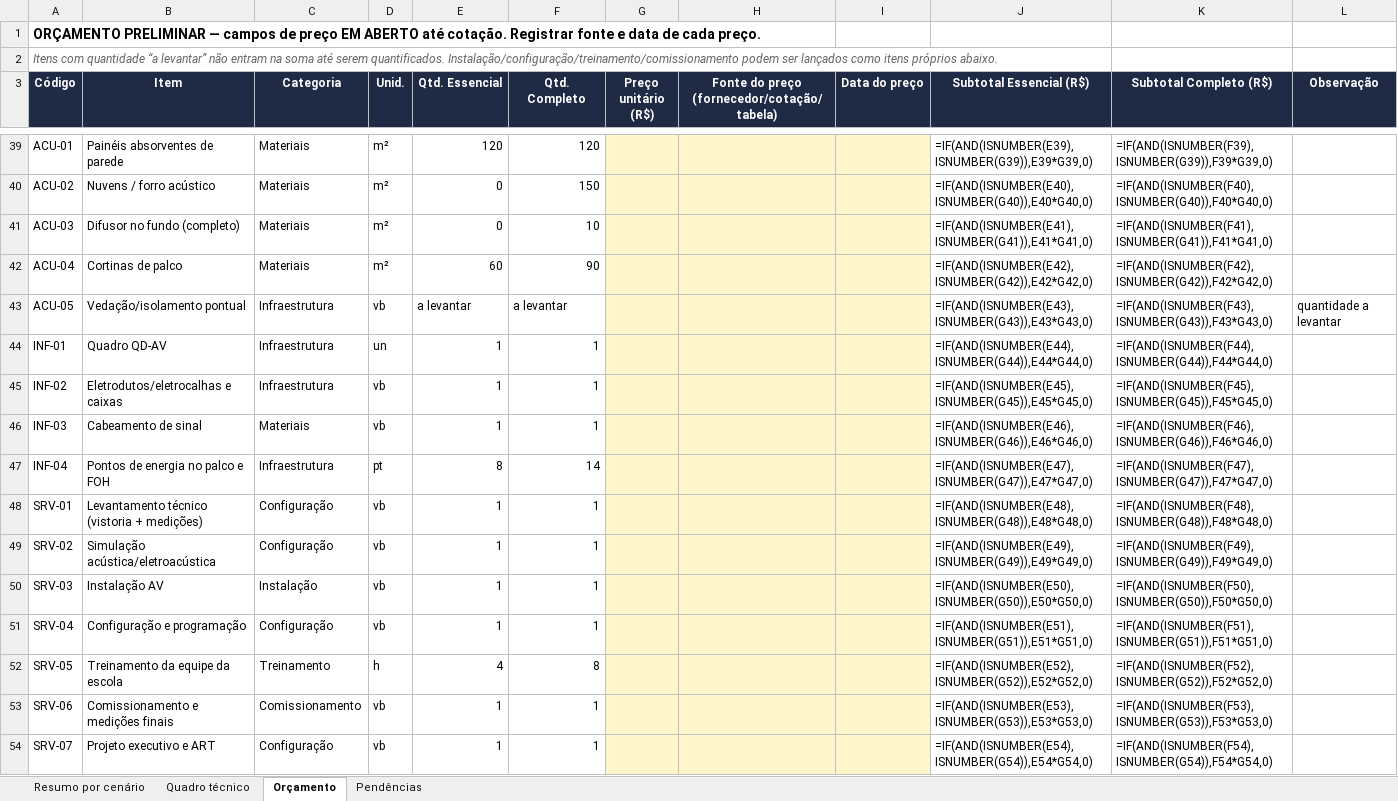
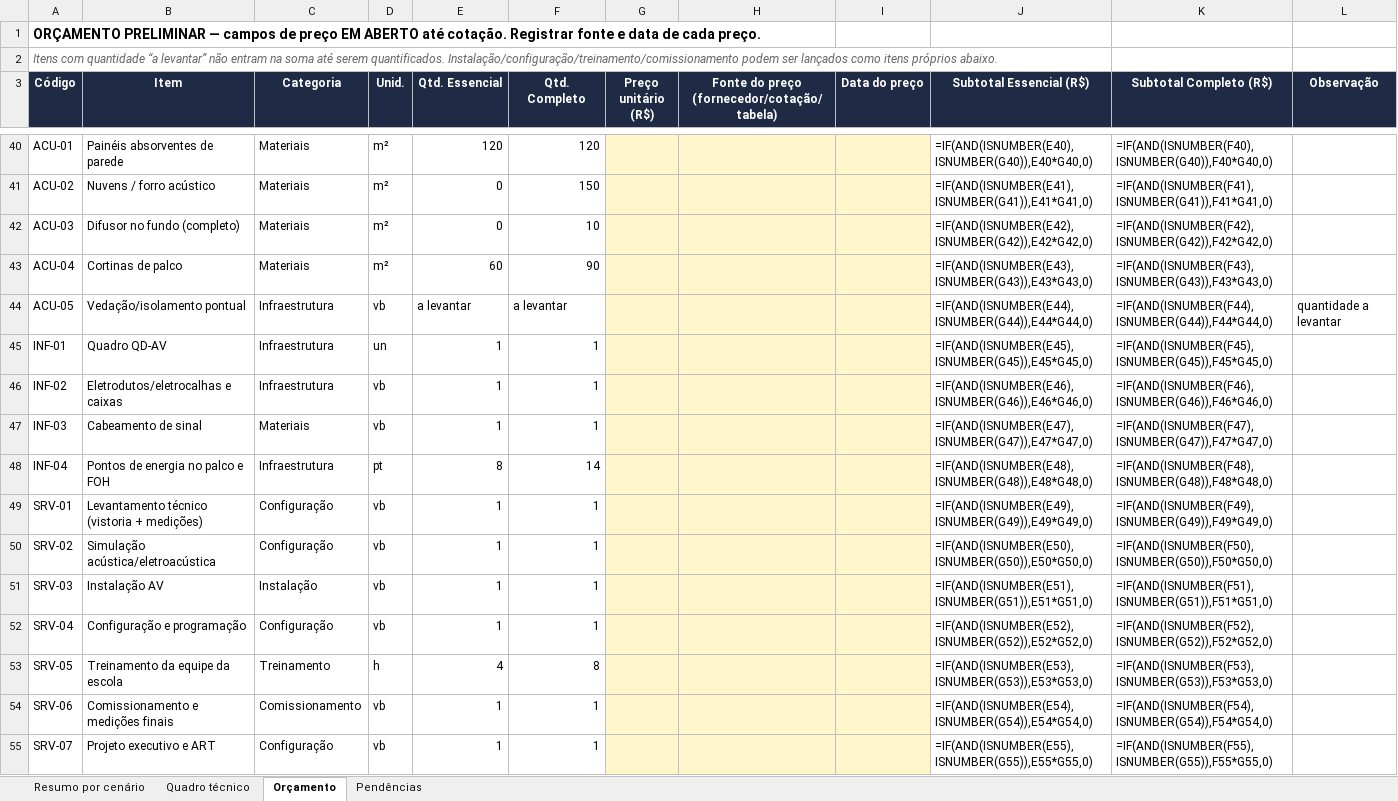
Before and after one commit to filipemarianidesing-ai/vision-multroom, an Excel workbook: auditorios/emir-macedo-gomes/05_Quadro_Tecnico_e_Orcamento_Emir.xlsx, sheet Orçamento, drawn as a sheet; only a part is shown, gaps mark what is left out; values as stored, in another font and other column widths than the file's, no borders; formulas without a stored value are shown as written; addresses are those after the commit; the diff covers the shown part only; the diff names each change by its address in the sheet, - before the commit and + after, or states it on an @@ line.

```diff
--- a/auditorios/emir-macedo-gomes/05_Quadro_Tecnico_e_Orcamento_Emir.xlsx (sheet Orçamento)
+++ b/auditorios/emir-macedo-gomes/05_Quadro_Tecnico_e_Orcamento_Emir.xlsx (sheet Orçamento)
-J40 (Subtotal Essencial (R$)): =IF(AND(ISNUMBER(E39),ISNUMBER(G39)),E39*G39,0)
+J40 (Subtotal Essencial (R$)): =IF(AND(ISNUMBER(E40),ISNUMBER(G40)),E40*G40,0)
-K40 (Subtotal Completo (R$)): =IF(AND(ISNUMBER(F39),ISNUMBER(G39)),F39*G39,0)
+K40 (Subtotal Completo (R$)): =IF(AND(ISNUMBER(F40),ISNUMBER(G40)),F40*G40,0)
-J41 (Subtotal Essencial (R$)): =IF(AND(ISNUMBER(E40),ISNUMBER(G40)),E40*G40,0)
+J41 (Subtotal Essencial (R$)): =IF(AND(ISNUMBER(E41),ISNUMBER(G41)),E41*G41,0)
-K41 (Subtotal Completo (R$)): =IF(AND(ISNUMBER(F40),ISNUMBER(G40)),F40*G40,0)
+K41 (Subtotal Completo (R$)): =IF(AND(ISNUMBER(F41),ISNUMBER(G41)),F41*G41,0)
-J42 (Subtotal Essencial (R$)): =IF(AND(ISNUMBER(E41),ISNUMBER(G41)),E41*G41,0)
+J42 (Subtotal Essencial (R$)): =IF(AND(ISNUMBER(E42),ISNUMBER(G42)),E42*G42,0)
-K42 (Subtotal Completo (R$)): =IF(AND(ISNUMBER(F41),ISNUMBER(G41)),F41*G41,0)
+K42 (Subtotal Completo (R$)): =IF(AND(ISNUMBER(F42),ISNUMBER(G42)),F42*G42,0)
-J43 (Subtotal Essencial (R$)): =IF(AND(ISNUMBER(E42),ISNUMBER(G42)),E42*G42,0)
+J43 (Subtotal Essencial (R$)): =IF(AND(ISNUMBER(E43),ISNUMBER(G43)),E43*G43,0)
-K43 (Subtotal Completo (R$)): =IF(AND(ISNUMBER(F42),ISNUMBER(G42)),F42*G42,0)
+K43 (Subtotal Completo (R$)): =IF(AND(ISNUMBER(F43),ISNUMBER(G43)),F43*G43,0)
-J44 (Subtotal Essencial (R$)): =IF(AND(ISNUMBER(E43),ISNUMBER(G43)),E43*G43,0)
+J44 (Subtotal Essencial (R$)): =IF(AND(ISNUMBER(E44),ISNUMBER(G44)),E44*G44,0)
-K44 (Subtotal Completo (R$)): =IF(AND(ISNUMBER(F43),ISNUMBER(G43)),F43*G43,0)
+K44 (Subtotal Completo (R$)): =IF(AND(ISNUMBER(F44),ISNUMBER(G44)),F44*G44,0)
-J45 (Subtotal Essencial (R$)): =IF(AND(ISNUMBER(E44),ISNUMBER(G44)),E44*G44,0)
+J45 (Subtotal Essencial (R$)): =IF(AND(ISNUMBER(E45),ISNUMBER(G45)),E45*G45,0)
-K45 (Subtotal Completo (R$)): =IF(AND(ISNUMBER(F44),ISNUMBER(G44)),F44*G44,0)
+K45 (Subtotal Completo (R$)): =IF(AND(ISNUMBER(F45),ISNUMBER(G45)),F45*G45,0)
-J46 (Subtotal Essencial (R$)): =IF(AND(ISNUMBER(E45),ISNUMBER(G45)),E45*G45,0)
+J46 (Subtotal Essencial (R$)): =IF(AND(ISNUMBER(E46),ISNUMBER(G46)),E46*G46,0)
-K46 (Subtotal Completo (R$)): =IF(AND(ISNUMBER(F45),ISNUMBER(G45)),F45*G45,0)
+K46 (Subtotal Completo (R$)): =IF(AND(ISNUMBER(F46),ISNUMBER(G46)),F46*G46,0)
-J47 (Subtotal Essencial (R$)): =IF(AND(ISNUMBER(E46),ISNUMBER(G46)),E46*G46,0)
+J47 (Subtotal Essencial (R$)): =IF(AND(ISNUMBER(E47),ISNUMBER(G47)),E47*G47,0)
-K47 (Subtotal Completo (R$)): =IF(AND(ISNUMBER(F46),ISNUMBER(G46)),F46*G46,0)
+K47 (Subtotal Completo (R$)): =IF(AND(ISNUMBER(F47),ISNUMBER(G47)),F47*G47,0)
-J48 (Subtotal Essencial (R$)): =IF(AND(ISNUMBER(E47),ISNUMBER(G47)),E47*G47,0)
+J48 (Subtotal Essencial (R$)): =IF(AND(ISNUMBER(E48),ISNUMBER(G48)),E48*G48,0)
-K48 (Subtotal Completo (R$)): =IF(AND(ISNUMBER(F47),ISNUMBER(G47)),F47*G47,0)
+K48 (Subtotal Completo (R$)): =IF(AND(ISNUMBER(F48),ISNUMBER(G48)),F48*G48,0)
-J49 (Subtotal Essencial (R$)): =IF(AND(ISNUMBER(E48),ISNUMBER(G48)),E48*G48,0)
+J49 (Subtotal Essencial (R$)): =IF(AND(ISNUMBER(E49),ISNUMBER(G49)),E49*G49,0)
-K49 (Subtotal Completo (R$)): =IF(AND(ISNUMBER(F48),ISNUMBER(G48)),F48*G48,0)
+K49 (Subtotal Completo (R$)): =IF(AND(ISNUMBER(F49),ISNUMBER(G49)),F49*G49,0)
-J50 (Subtotal Essencial (R$)): =IF(AND(ISNUMBER(E49),ISNUMBER(G49)),E49*G49,0)
+J50 (Subtotal Essencial (R$)): =IF(AND(ISNUMBER(E50),ISNUMBER(G50)),E50*G50,0)
-K50 (Subtotal Completo (R$)): =IF(AND(ISNUMBER(F49),ISNUMBER(G49)),F49*G49,0)
+K50 (Subtotal Completo (R$)): =IF(AND(ISNUMBER(F50),ISNUMBER(G50)),F50*G50,0)
-J51 (Subtotal Essencial (R$)): =IF(AND(ISNUMBER(E50),ISNUMBER(G50)),E50*G50,0)
+J51 (Subtotal Essencial (R$)): =IF(AND(ISNUMBER(E51),ISNUMBER(G51)),E51*G51,0)
-K51 (Subtotal Completo (R$)): =IF(AND(ISNUMBER(F50),ISNUMBER(G50)),F50*G50,0)
+K51 (Subtotal Completo (R$)): =IF(AND(ISNUMBER(F51),ISNUMBER(G51)),F51*G51,0)
-J52 (Subtotal Essencial (R$)): =IF(AND(ISNUMBER(E51),ISNUMBER(G51)),E51*G51,0)
+J52 (Subtotal Essencial (R$)): =IF(AND(ISNUMBER(E52),ISNUMBER(G52)),E52*G52,0)
-K52 (Subtotal Completo (R$)): =IF(AND(ISNUMBER(F51),ISNUMBER(G51)),F51*G51,0)
+K52 (Subtotal Completo (R$)): =IF(AND(ISNUMBER(F52),ISNUMBER(G52)),F52*G52,0)
-J53 (Subtotal Essencial (R$)): =IF(AND(ISNUMBER(E52),ISNUMBER(G52)),E52*G52,0)
+J53 (Subtotal Essencial (R$)): =IF(AND(ISNUMBER(E53),ISNUMBER(G53)),E53*G53,0)
-K53 (Subtotal Completo (R$)): =IF(AND(ISNUMBER(F52),ISNUMBER(G52)),F52*G52,0)
+K53 (Subtotal Completo (R$)): =IF(AND(ISNUMBER(F53),ISNUMBER(G53)),F53*G53,0)
-J54 (Subtotal Essencial (R$)): =IF(AND(ISNUMBER(E53),ISNUMBER(G53)),E53*G53,0)
+J54 (Subtotal Essencial (R$)): =IF(AND(ISNUMBER(E54),ISNUMBER(G54)),E54*G54,0)
-K54 (Subtotal Completo (R$)): =IF(AND(ISNUMBER(F53),ISNUMBER(G53)),F53*G53,0)
+K54 (Subtotal Completo (R$)): =IF(AND(ISNUMBER(F54),ISNUMBER(G54)),F54*G54,0)
-J55 (Subtotal Essencial (R$)): =IF(AND(ISNUMBER(E54),ISNUMBER(G54)),E54*G54,0)
+J55 (Subtotal Essencial (R$)): =IF(AND(ISNUMBER(E55),ISNUMBER(G55)),E55*G55,0)
-K55 (Subtotal Completo (R$)): =IF(AND(ISNUMBER(F54),ISNUMBER(G54)),F54*G54,0)
+K55 (Subtotal Completo (R$)): =IF(AND(ISNUMBER(F55),ISNUMBER(G55)),F55*G55,0)
```
Also changed, not shown: 2 added rows, 1 removed row and 63 edited cells elsewhere in this sheet, sheet Quadro técnico, sheet Resumo por cenário, 1 other file.
